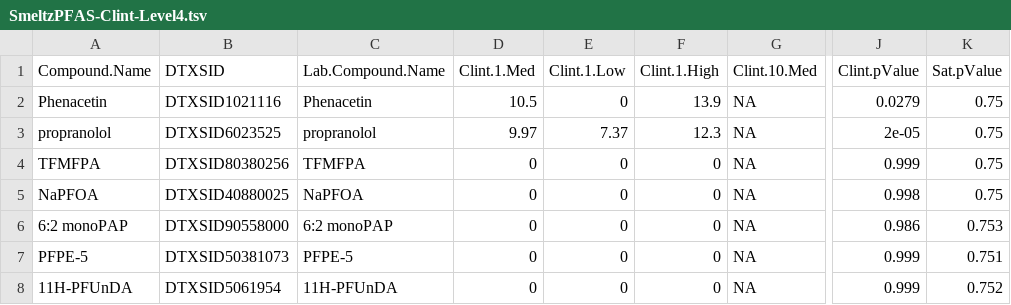
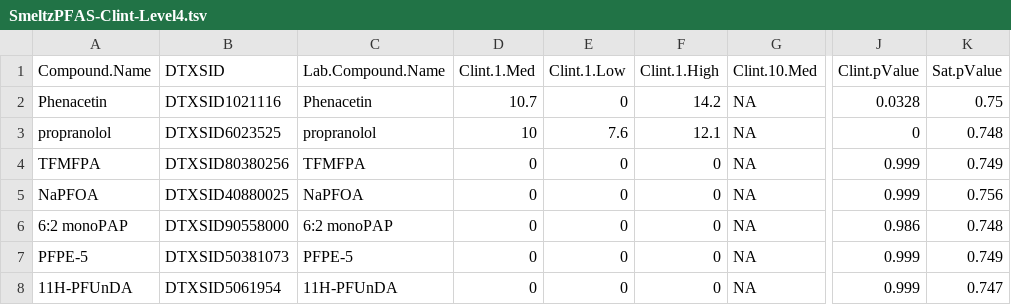
Before and after one commit to USEPA/invitroTKstats, a TSV file: working/SmeltzPFAS/SmeltzPFAS-Clint-Level4.tsv, drawn as a sheet; only a part is shown, gaps mark what is left out; the diff names each change by its address in the sheet, - before the commit and + after, or states it on an @@ line.

```diff
--- a/working/SmeltzPFAS/SmeltzPFAS-Clint-Level4.tsv
+++ b/working/SmeltzPFAS/SmeltzPFAS-Clint-Level4.tsv
-D2 (Clint.1.Med): 10.5
+D2 (Clint.1.Med): 10.7
-F2 (Clint.1.High): 13.9
+F2 (Clint.1.High): 14.2
-J2 (Clint.pValue): 0.0279
+J2 (Clint.pValue): 0.0328
-D3 (Clint.1.Med): 9.97
+D3 (Clint.1.Med): 10
-E3 (Clint.1.Low): 7.37
+E3 (Clint.1.Low): 7.6
-F3 (Clint.1.High): 12.3
+F3 (Clint.1.High): 12.1
-J3 (Clint.pValue): 2e-05
+J3 (Clint.pValue): 0
-K3 (Sat.pValue): 0.75
+K3 (Sat.pValue): 0.748
-K4 (Sat.pValue): 0.75
+K4 (Sat.pValue): 0.749
-J5 (Clint.pValue): 0.998
+J5 (Clint.pValue): 0.999
-K5 (Sat.pValue): 0.75
+K5 (Sat.pValue): 0.756
-K6 (Sat.pValue): 0.753
+K6 (Sat.pValue): 0.748
-K7 (Sat.pValue): 0.751
+K7 (Sat.pValue): 0.749
-K8 (Sat.pValue): 0.752
+K8 (Sat.pValue): 0.747
```
Also changed, not shown: working/SmeltzPFAS/SmeltzPFAS-Clint-Level3.tsv, working/SmeltzPFAS/SmeltzPFAS-PPB-UC-Level3.tsv, 23 other files.
